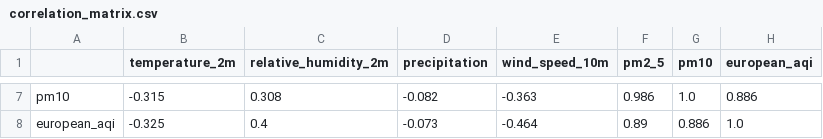
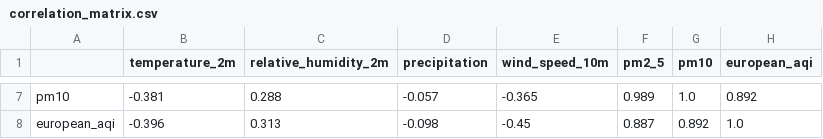
Before and after one commit to furkankucuk61/turkey-weather-analytics, a CSV file: reports/correlation_matrix.csv, drawn as a sheet; only a part is shown, gaps mark what is left out; the diff covers the shown part only; the diff names each change by its address in the sheet, - before the commit and + after, or states it on an @@ line.

```diff
--- a/reports/correlation_matrix.csv
+++ b/reports/correlation_matrix.csv
-B7 (temperature_2m): -0.315
+B7 (temperature_2m): -0.381
-C7 (relative_humidity_2m): 0.308
+C7 (relative_humidity_2m): 0.288
-D7 (precipitation): -0.082
+D7 (precipitation): -0.057
-E7 (wind_speed_10m): -0.363
+E7 (wind_speed_10m): -0.365
-F7 (pm2_5): 0.986
+F7 (pm2_5): 0.989
-H7 (european_aqi): 0.886
+H7 (european_aqi): 0.892
-B8 (temperature_2m): -0.325
+B8 (temperature_2m): -0.396
-C8 (relative_humidity_2m): 0.4
+C8 (relative_humidity_2m): 0.313
-D8 (precipitation): -0.073
+D8 (precipitation): -0.098
-E8 (wind_speed_10m): -0.464
+E8 (wind_speed_10m): -0.45
-F8 (pm2_5): 0.89
+F8 (pm2_5): 0.887
-G8 (pm10): 0.886
+G8 (pm10): 0.892
```
Also changed, not shown: 30 edited cells elsewhere in this file, data/processed/cleaned_weather_air_quality.csv, data/processed/turkey_weather_air_quality.csv, 17 other files.
